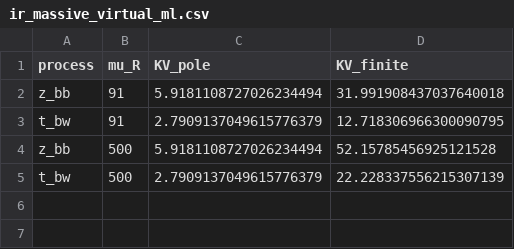
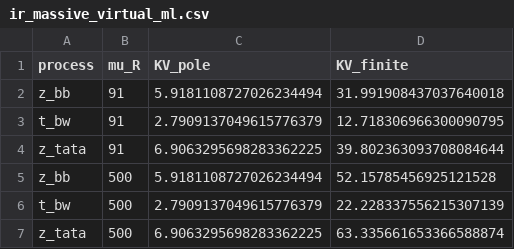
Before and after one commit to kyphys-creator/QFTcalculation, a CSV file: models/sm_nlo/Src/results/ir_massive_virtual_ml.csv, drawn as a sheet; the diff names each change by its address in the sheet, - before the commit and + after, or states it on an @@ line.

```diff
--- a/models/sm_nlo/Src/results/ir_massive_virtual_ml.csv
+++ b/models/sm_nlo/Src/results/ir_massive_virtual_ml.csv
+row 4: z_tata | 91 | 6.9063295698283362225 | 39.802363093708084644
+row 7: z_tata | 500 | 6.9063295698283362225 | 63.335661653366588874
```
Also changed, not shown: 26 other files.
